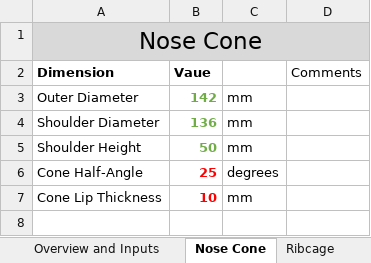
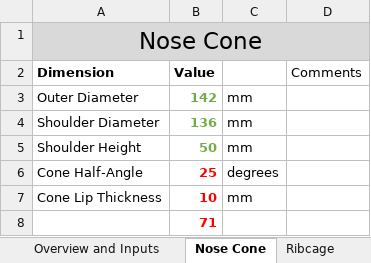
Before and after one commit to SamRBetts/Project-Crumble-Zone, an Excel workbook: Working Model/model_design_dashboard.xlsx, sheet Nose Cone, drawn as a sheet; values as stored, in another font and other column widths than the file's, no borders; table styles not drawn; the diff names each change by its address in the sheet, - before the commit and + after, or states it on an @@ line.

```diff
--- a/Working Model/model_design_dashboard.xlsx (sheet Nose Cone)
+++ b/Working Model/model_design_dashboard.xlsx (sheet Nose Cone)
-B2: Vaue
+B2: Value
+row 8:  | 71
```
Also changed, not shown: sheet Ribcage, other sheet tabs, 3 other files.
